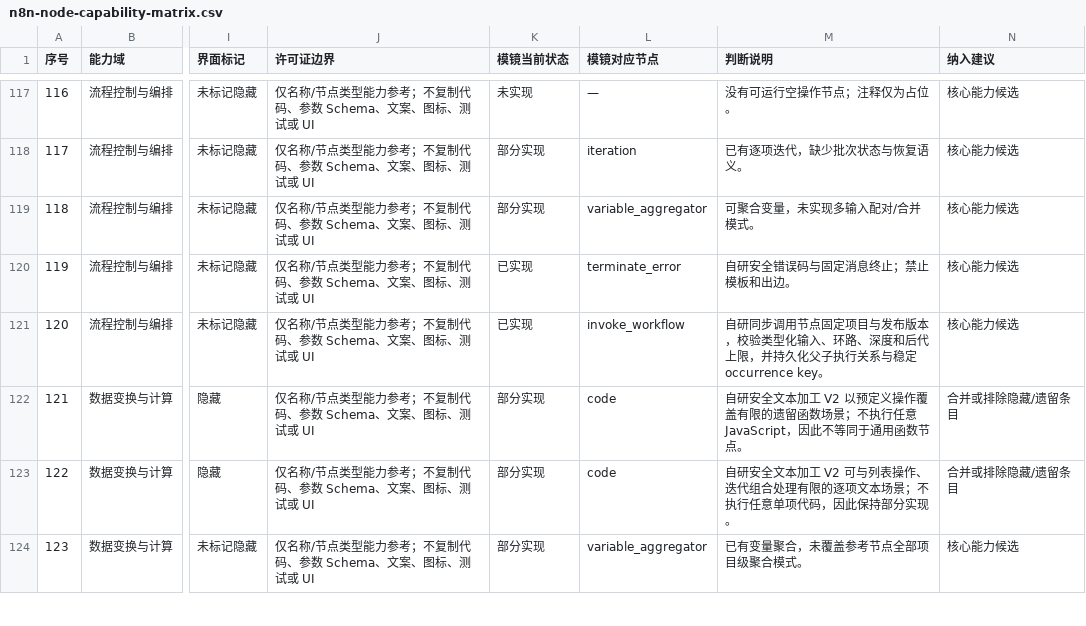
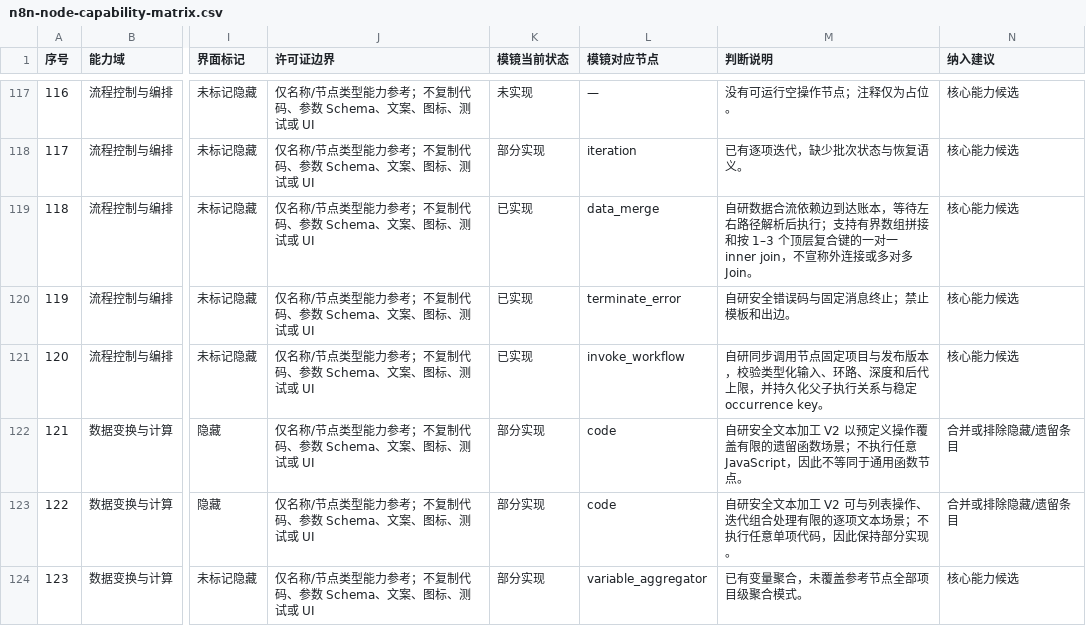
Before and after one commit to PinkElf-Elysia/ModelMirror, a CSV file: docs/audits/n8n-node-capability-matrix.csv, drawn as a sheet; only a part is shown, gaps mark what is left out; the diff names each change by its address in the sheet, - before the commit and + after, or states it on an @@ line.

```diff
--- a/docs/audits/n8n-node-capability-matrix.csv
+++ b/docs/audits/n8n-node-capability-matrix.csv
-K119 (模镜当前状态): 部分实现
+K119 (模镜当前状态): 已实现
-L119 (模镜对应节点): variable_aggregator
+L119 (模镜对应节点): data_merge
-M119 (判断说明): 可聚合变量，未实现多输入配对/合并模式。
+M119 (判断说明): 自研数据合流依赖边到达账本，等待左右路径解析后执行；支持有界数组拼接和按 1–3 个顶层复合键的一对一 inner join，不宣称外连接或多对多 Join。
```
Also changed, not shown: 31 other files.
